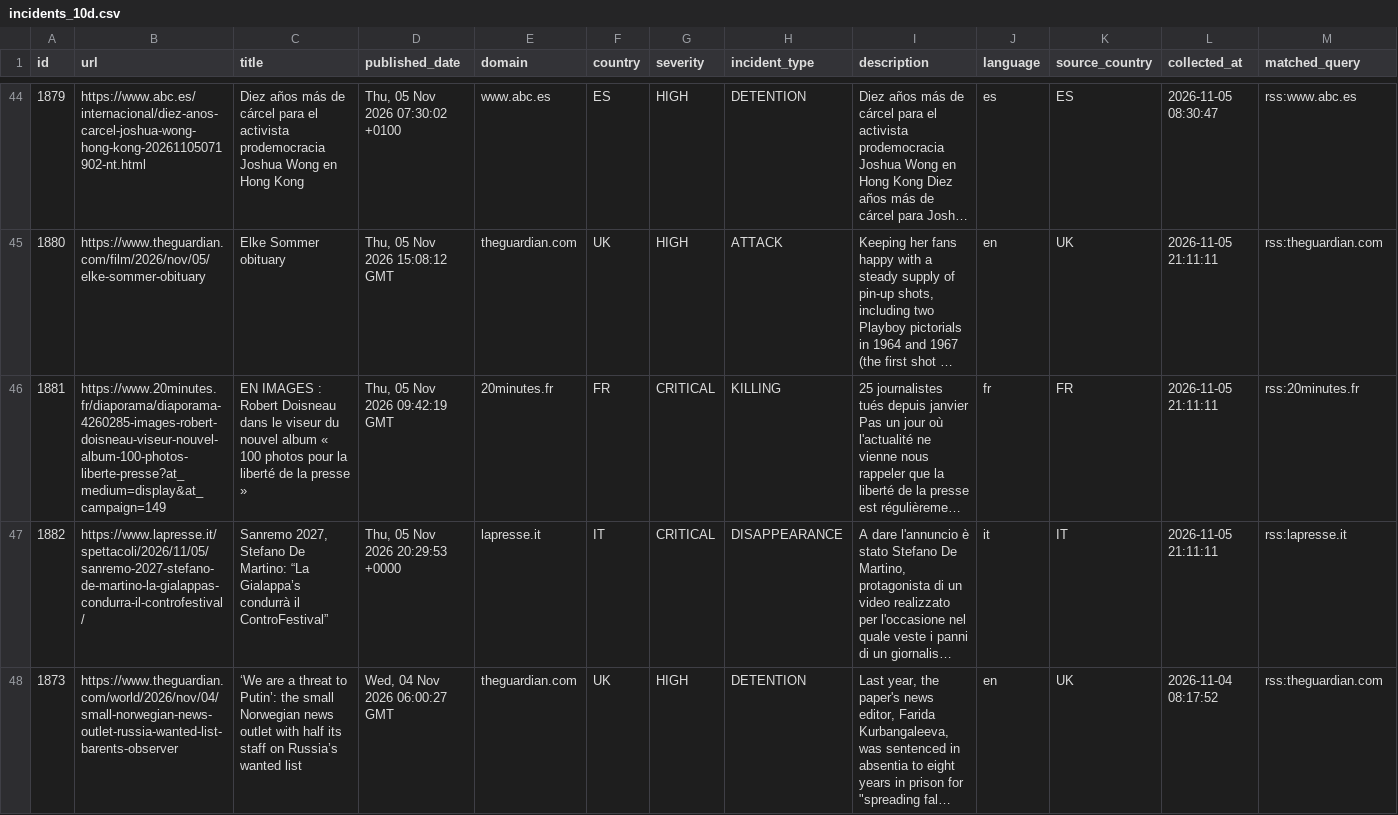
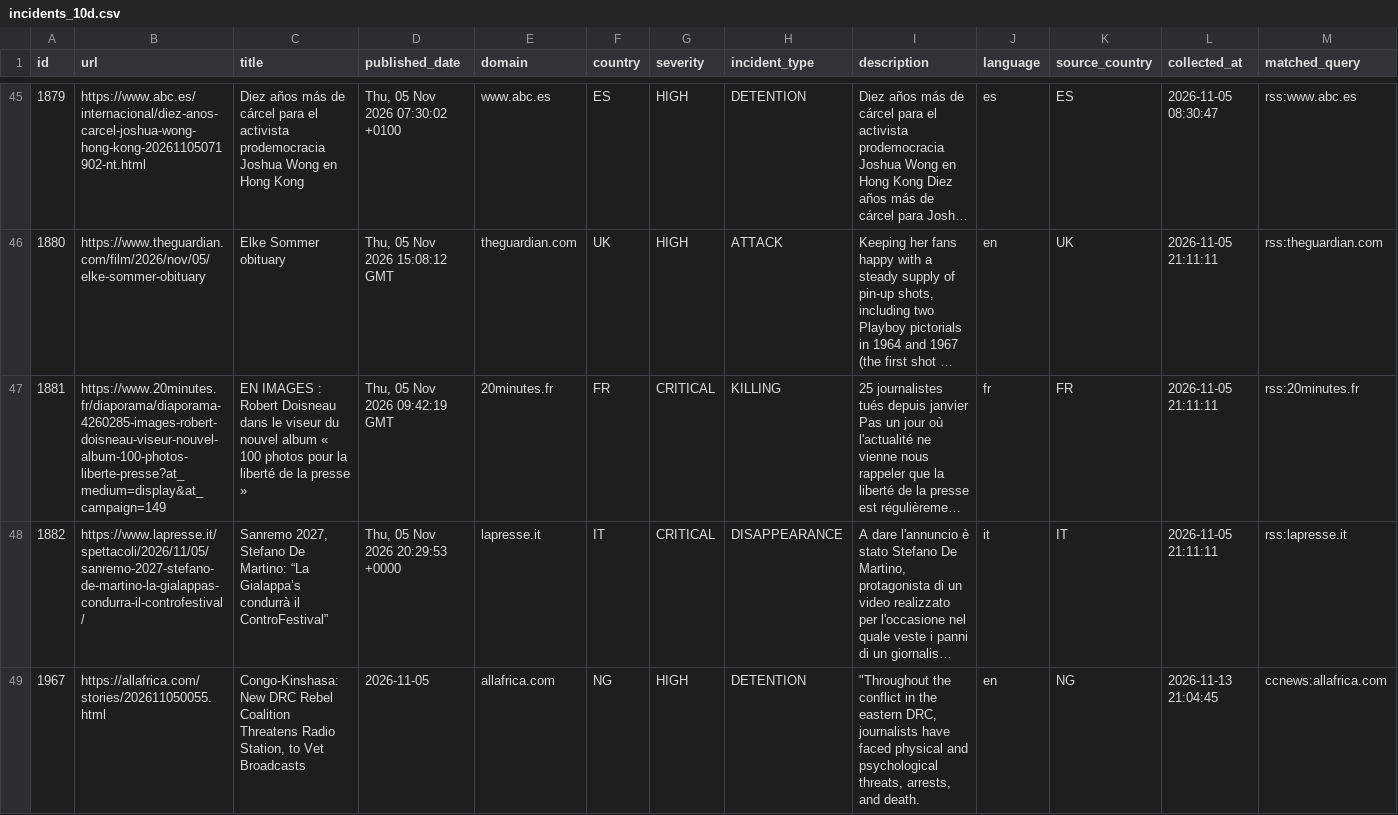
Before and after one commit to nunocalaim/journalist-safety-monitor-ccnews, a CSV file: data/exports/incidents_10d.csv, drawn as a sheet; only a part is shown, gaps mark what is left out; the shorter side is filled out with more unchanged rows; long unchanged cells end in …; rows hold the shown columns only; the diff covers the shown part only; the diff names each change by its address in the sheet, - before the commit and + after, or states it on an @@ line.

```diff
--- a/data/exports/incidents_10d.csv
+++ b/data/exports/incidents_10d.csv
+row 49: 1967 | https://allafrica.com/stories/202611050055.html | Congo-Kinshasa: New DRC Rebel Coalition Threatens Radio Station, to Vet Broadcasts | 2026-11-05 | allafrica.com | NG | HIGH | DETENTION | "Throughout the conflict in the eastern DRC, journalists have faced physical and psychological threats, arrests, and death. | en | NG | 2026-11-13 21:04:45 | ccnews:allafrica.com
```
Also changed, not shown: 2 added rows elsewhere in this file, data/exports/incidents_30d.csv, 8 other files.
